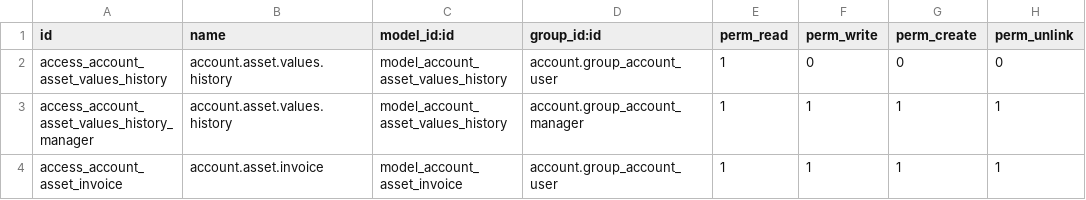
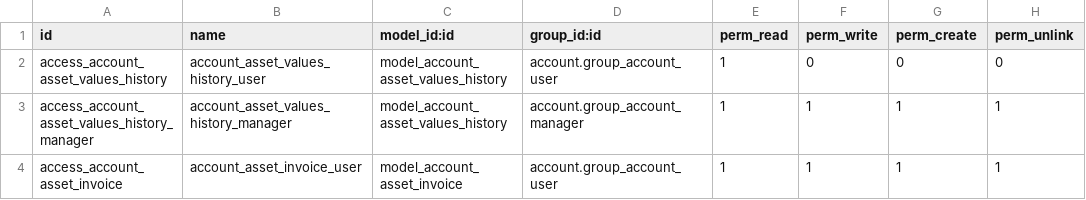
Before and after one commit to xcgd/account_asset_streamline, a CSV file: security/ir.model.access.csv, drawn as a sheet.

Commit message:
Updated analytic_code fields for the new analytic structure revision.
Also made some correction on access rights.

```diff
--- a/security/ir.model.access.csv
+++ b/security/ir.model.access.csv
@@ -1,4 +1,4 @@
 id,name,model_id:id,group_id:id,perm_read,perm_write,perm_create,perm_unlink
-access_account_asset_values_history,account.asset.values.history,model_account_asset_values_history,account.group_account_user,1,0,0,0
-access_account_asset_values_history_manager,account.asset.values.history,model_account_asset_values_history,account.group_account_manager,1,1,1,1
-access_account_asset_invoice,account.asset.invoice,model_account_asset_invoice,account.group_account_user,1,1,1,1
+access_account_asset_values_history,account_asset_values_history_user,model_account_asset_values_history,account.group_account_user,1,0,0,0
+access_account_asset_values_history_manager,account_asset_values_history_manager,model_account_asset_values_history,account.group_account_manager,1,1,1,1
+access_account_asset_invoice,account_asset_invoice_user,model_account_asset_invoice,account.group_account_user,1,1,1,1
```
Also changed, not shown: 2 other files.
